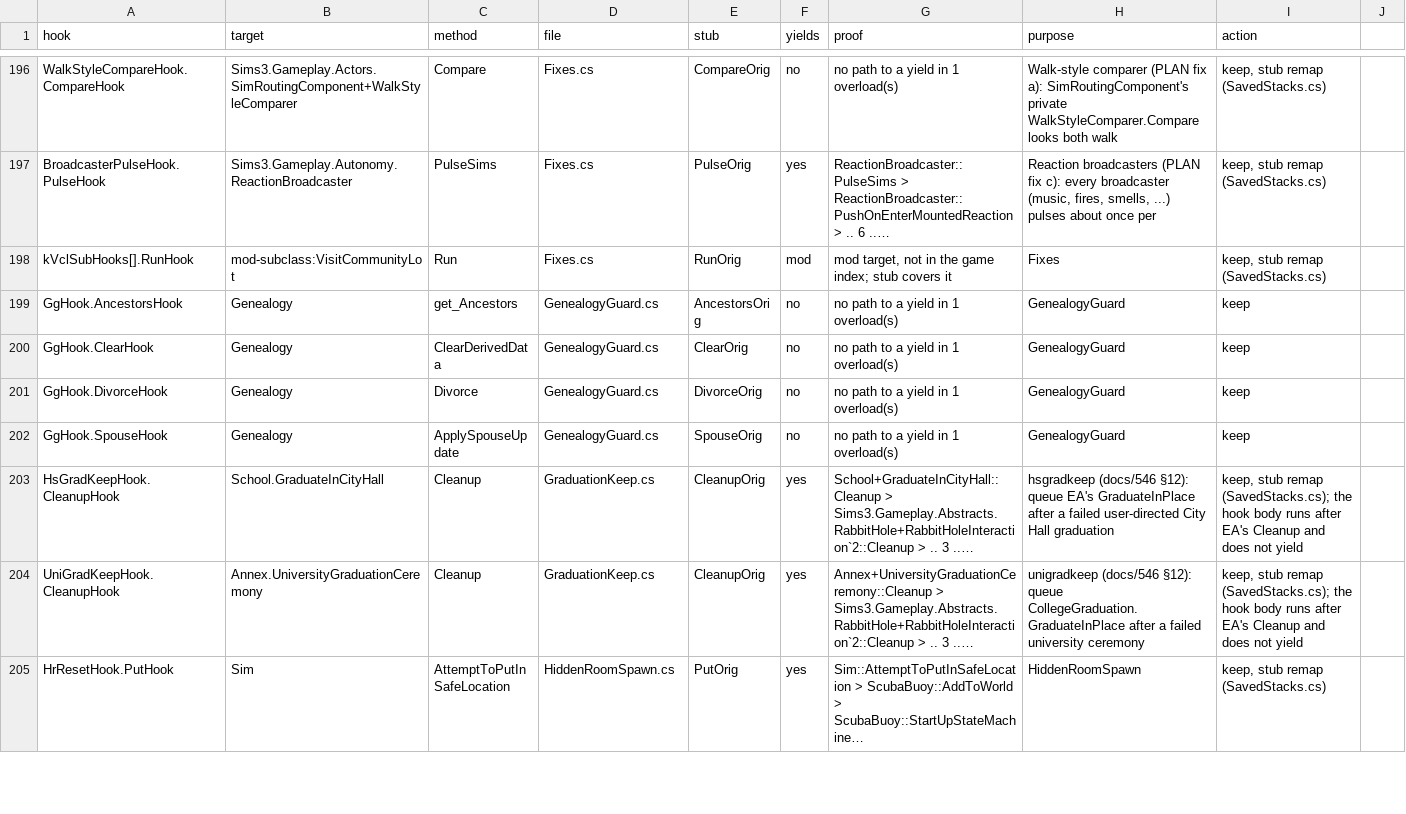
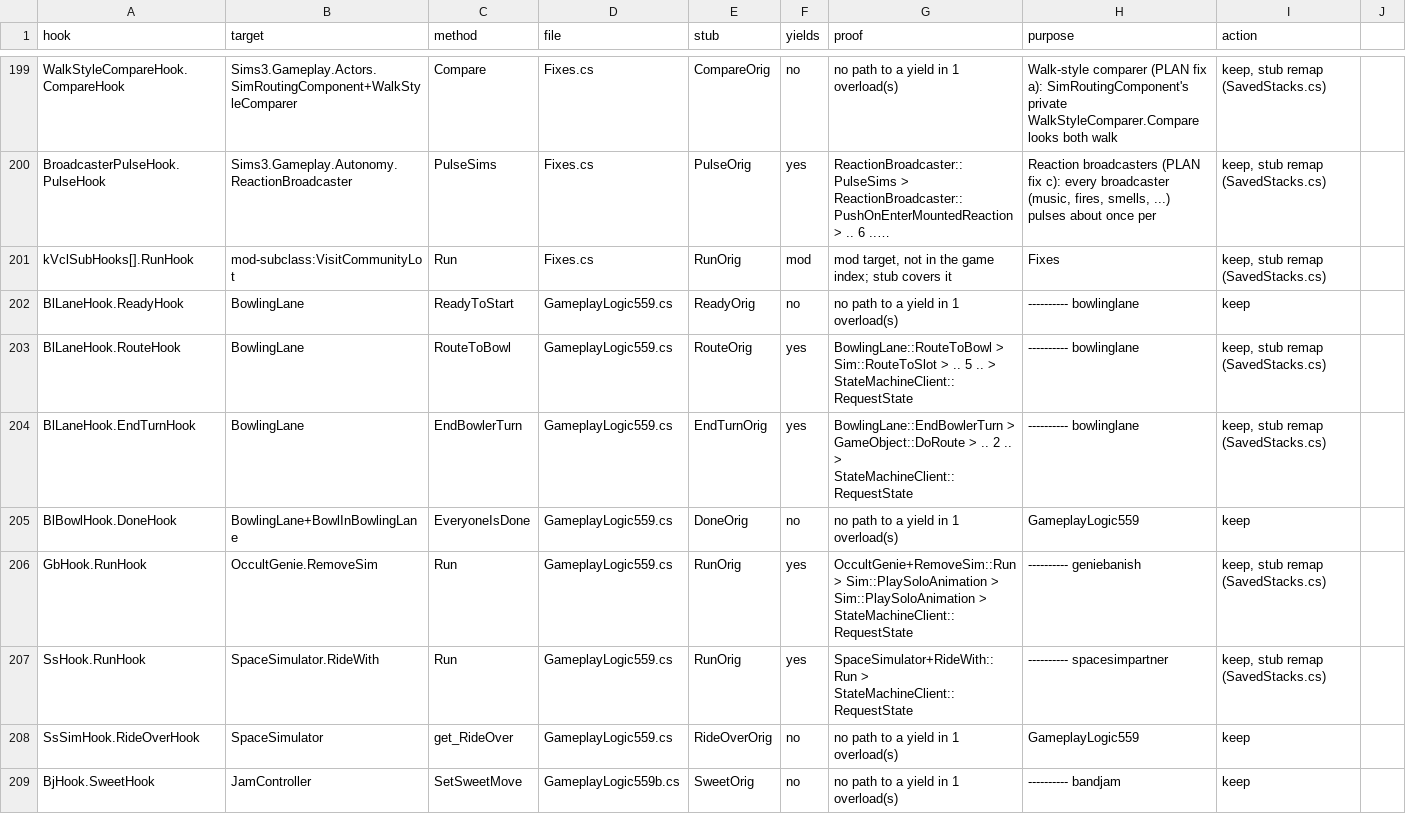
Before and after one commit to alexvixell35-stack/sims3-modernization, a CSV file: docs/data/swap-stack-audit.csv, drawn as a sheet; only a part is shown, gaps mark what is left out; the shorter side is filled out with more unchanged rows; long unchanged cells end in …; the diff covers the shown part only; the diff names each change by its address in the sheet, - before the commit and + after, or states it on an @@ line.

```diff
--- a/docs/data/swap-stack-audit.csv
+++ b/docs/data/swap-stack-audit.csv
+row 202: BlLaneHook.ReadyHook | BowlingLane | ReadyToStart | GameplayLogic559.cs | ReadyOrig | no | no path to a yield in 1 overload(s) | ---------- bowlinglane | keep
+row 203: BlLaneHook.RouteHook | BowlingLane | RouteToBowl | GameplayLogic559.cs | RouteOrig | yes | BowlingLane::RouteToBowl > Sim::RouteToSlot > .. 5 .. > StateMachineClient::RequestState | ---------- bowlinglane | keep, stub remap (SavedStacks.cs)
+row 204: BlLaneHook.EndTurnHook | BowlingLane | EndBowlerTurn | GameplayLogic559.cs | EndTurnOrig | yes | BowlingLane::EndBowlerTurn > GameObject::DoRoute > .. 2 .. > StateMachineClient::RequestState | ---------- bowlinglane | keep, stub remap (SavedStacks.cs)
+row 205: BlBowlHook.DoneHook | BowlingLane+BowlInBowlingLane | EveryoneIsDone | GameplayLogic559.cs | DoneOrig | no | no path to a yield in 1 overload(s) | GameplayLogic559 | keep
+row 206: GbHook.RunHook | OccultGenie.RemoveSim | Run | GameplayLogic559.cs | RunOrig | yes | OccultGenie+RemoveSim::Run > Sim::PlaySoloAnimation > Sim::PlaySoloAnimation > StateMachineClient::RequestState | ---------- geniebanish | keep, stub remap (SavedStacks.cs)
+row 207: SsHook.RunHook | SpaceSimulator.RideWith | Run | GameplayLogic559.cs | RunOrig | yes | SpaceSimulator+RideWith::Run > StateMachineClient::RequestState | ---------- spacesimpartner | keep, stub remap (SavedStacks.cs)
+row 208: SsSimHook.RideOverHook | SpaceSimulator | get_RideOver | GameplayLogic559.cs | RideOverOrig | no | no path to a yield in 1 overload(s) | GameplayLogic559 | keep
+row 209: BjHook.SweetHook | JamController | SetSweetMove | GameplayLogic559b.cs | SweetOrig | no | no path to a yield in 1 overload(s) | ---------- bandjam | keep
```
Also changed, not shown: 12 added rows elsewhere in this file, 24 other files.
